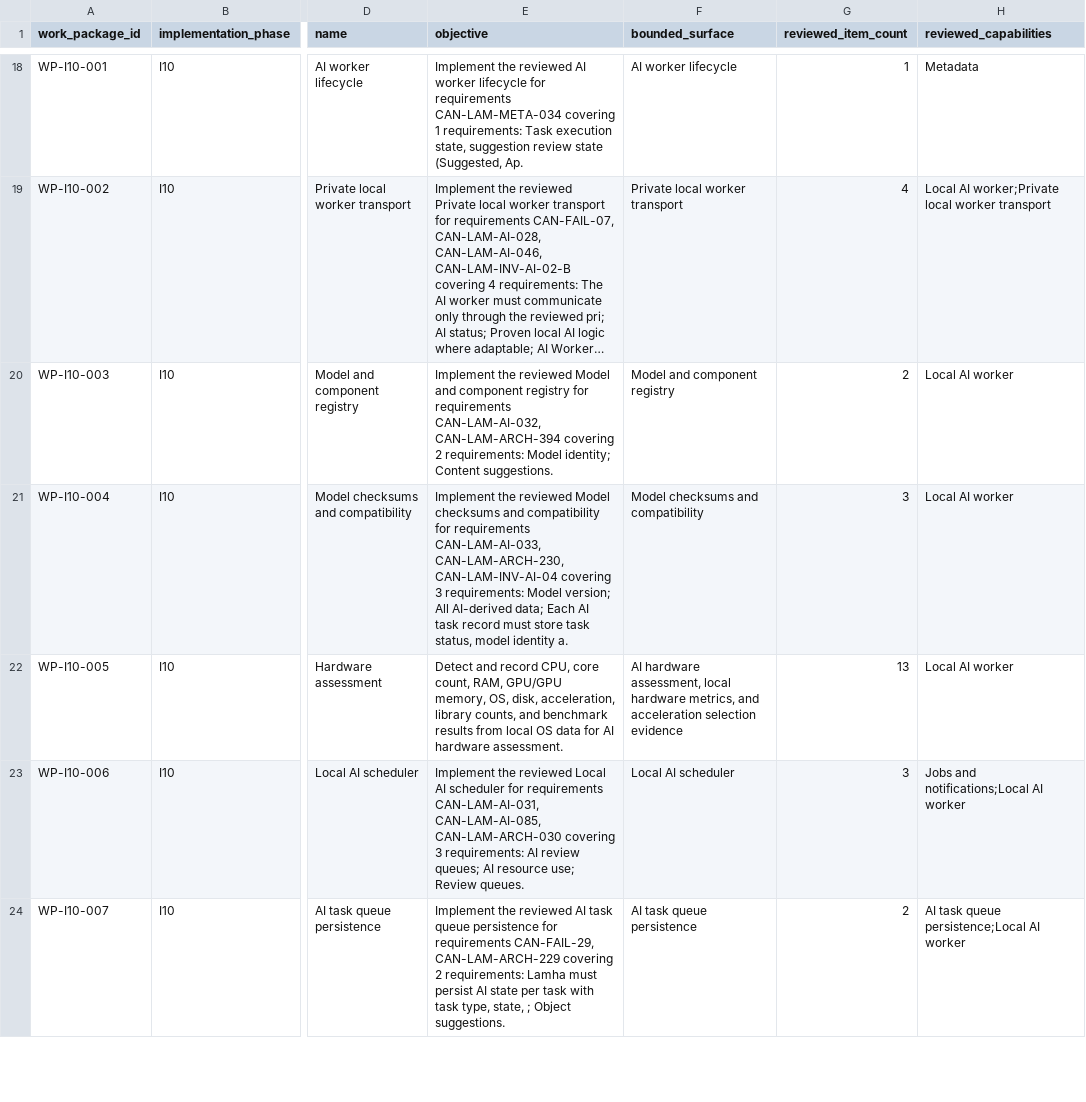
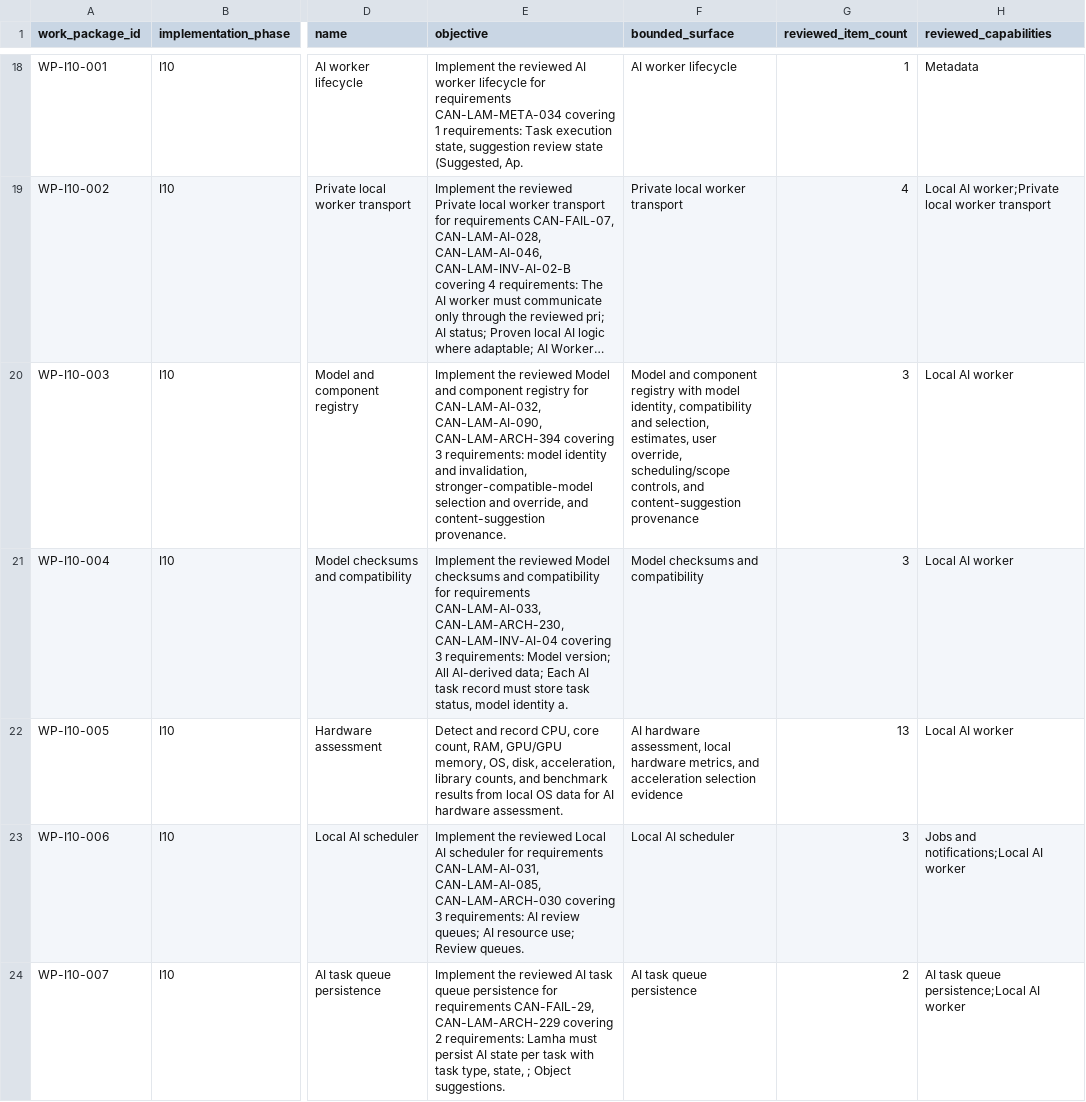
Before and after one commit to mhyahya854/Lamha, a CSV file: graphify/12-semantic-implementation-plan/04-work-packages/work-packages.csv, drawn as a sheet; only a part is shown, gaps mark what is left out; long unchanged cells end in …; the diff names each change by its address in the sheet, - before the commit and + after, or states it on an @@ line.

```diff
--- a/graphify/12-semantic-implementation-plan/04-work-packages/work-packages.csv
+++ b/graphify/12-semantic-implementation-plan/04-work-packages/work-packages.csv
-E20 (objective): …registry for requirements CAN-LAM-AI-032, CAN-LAM-ARCH-394 covering 2 requirements: Model identity; Content suggestions.
+E20 (objective): …registry for CAN-LAM-AI-032, CAN-LAM-AI-090, CAN-LAM-ARCH-394 covering 3 requirements: model identity and invalidation, stronger-compatible-model selection and override, and content-suggestion provenance.
-F20 (bounded_surface): …component registry
+F20 (bounded_surface): …component registry with model identity, compatibility and selection, estimates, user override, scheduling/scope controls, and content-suggestion provenance
-G20 (reviewed_item_count): 2
+G20 (reviewed_item_count): 3
```
Also changed, not shown: graphify/12-semantic-implementation-plan/08-testing/work-package-test-matrix.csv, 23 other files.
